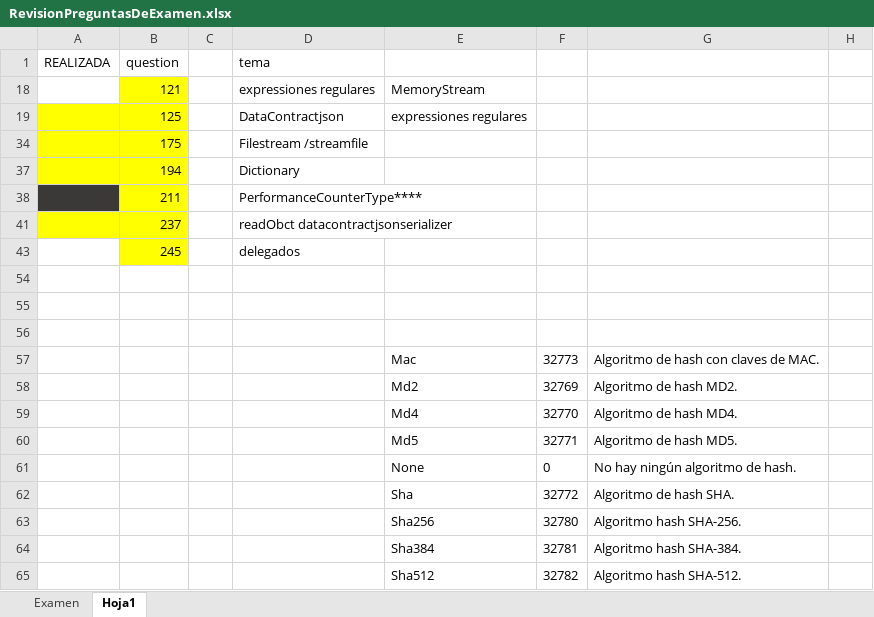
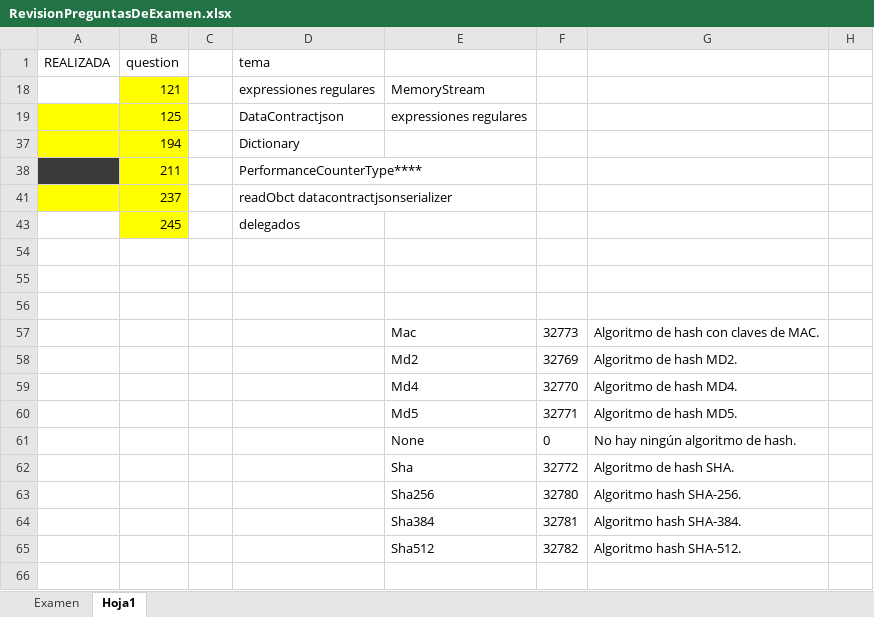
Before and after one commit to juanradev/20483_TAREAS, an Excel workbook: preguntas/RevisionPreguntasDeExamen.xlsx, sheet Hoja1, drawn as a sheet; values as stored, in another font and other column widths than the file's, no borders; the diff names each change by its address in the sheet, - before the commit and + after, or states it on an @@ line.

```diff
--- a/preguntas/RevisionPreguntasDeExamen.xlsx (sheet Hoja1)
+++ b/preguntas/RevisionPreguntasDeExamen.xlsx (sheet Hoja1)
-row 34:  | 175 |  | Filestream /streamfile
```
Also changed, not shown: sheet Examen, hidden cells, 10 other files.
